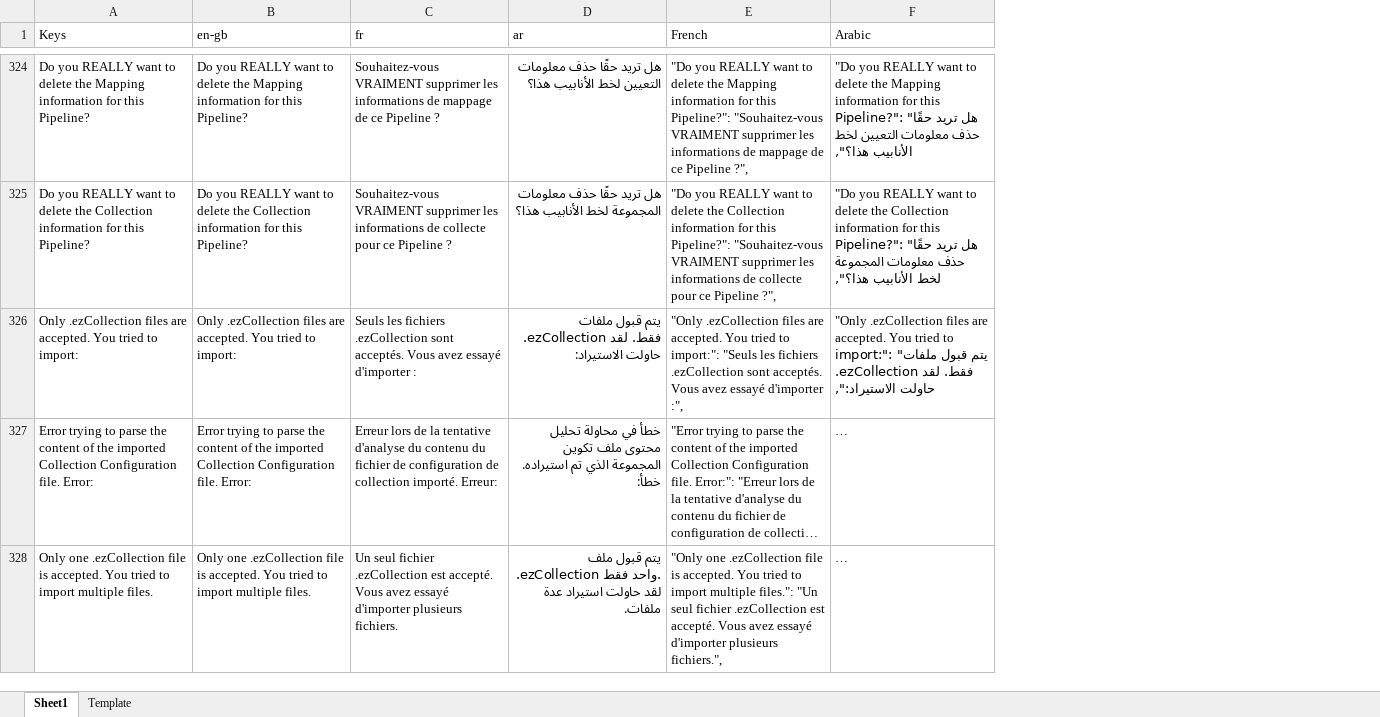
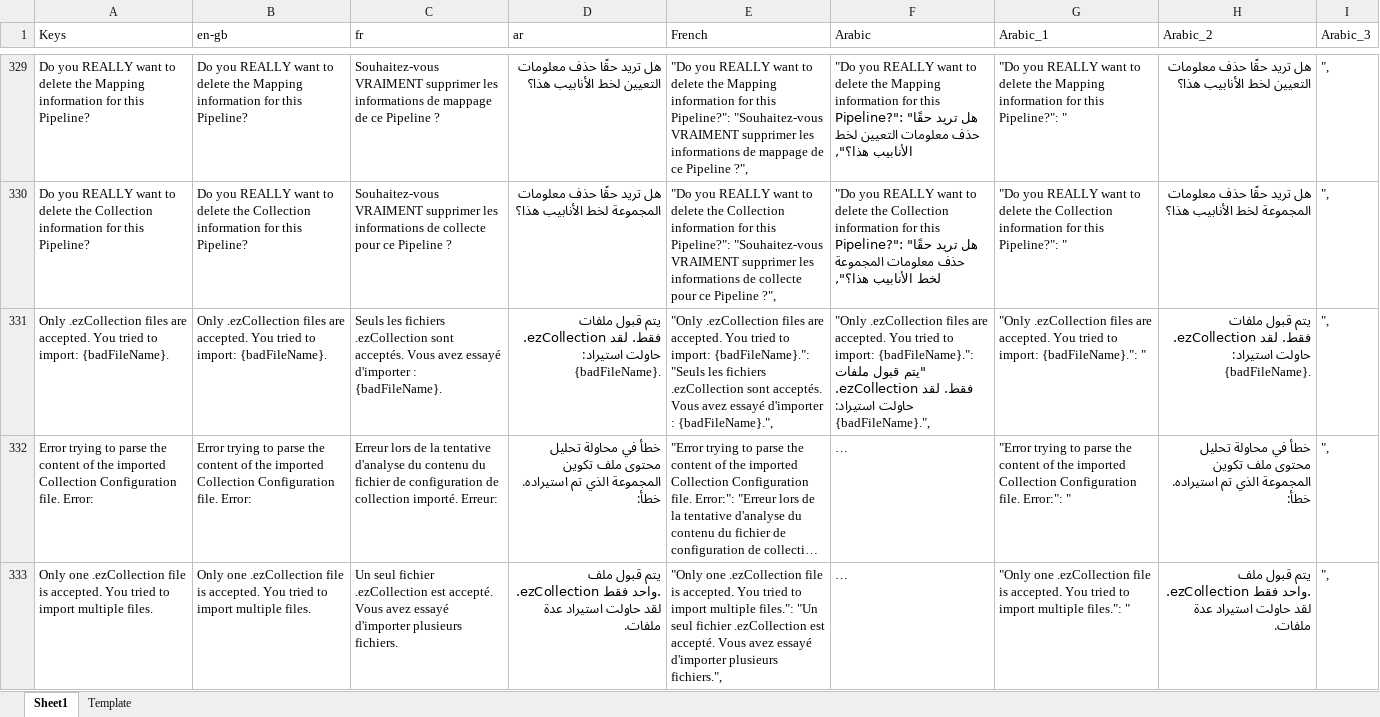
Before and after one commit to logrhythm/EZ-Cloud, an Excel workbook: frontend/src/i18n/Translations Master.xlsx, sheet Sheet1, drawn as a sheet; only a part is shown, gaps mark what is left out; long unchanged cells end in …; values as stored, in another font and other column widths than the file's, no borders; table styles not drawn; addresses are those after the commit; the diff covers the shown part only; the diff names each change by its address in the sheet, - before the commit and + after, or states it on an @@ line.

```diff
--- a/frontend/src/i18n/Translations Master.xlsx (sheet Sheet1)
+++ b/frontend/src/i18n/Translations Master.xlsx (sheet Sheet1)
+column G (Arabic_1), rows 329-333: "Do you REALLY want to delete the Mapping information for this Pipeline?": " | "Do you REALLY want to delete the Collection information for this Pipeline?": " | "Only .ezCollection files are accepted. You tried to import: {badFileName}.": " | "Error trying to parse the content of the imported Collection Configuration file. Error:": " | "Only one .ezCollection file is accepted. You tried to import multiple files.": "
+column H (Arabic_2), rows 329-333: هل تريد حقًا حذف معلومات التعيين لخط الأنابيب هذا؟ | هل تريد حقًا حذف معلومات المجموعة لخط الأنابيب هذا؟ | يتم قبول ملفات .ezCollection فقط. لقد حاولت استيراد: {badFileName}. | خطأ في محاولة تحليل محتوى ملف تكوين المجموعة الذي تم استيراده. خطأ: | يتم قبول ملف .ezCollection واحد فقط. لقد حاولت استيراد عدة ملفات.
+column I (Arabic_3), rows 329-333: all ",
-A331 (Keys): …to import:
+A331 (Keys): …to import: {badFileName}.
-B331 (en-gb): …to import:
+B331 (en-gb): …to import: {badFileName}.
-C331 (fr): …d'importer :
+C331 (fr): …d'importer : {badFileName}.
-D331 (ar): …لقد حاولت الاستيراد:
+D331 (ar): …لقد حاولت استيراد: {badFileName}.
-E331 (French): …tried to import:": "Seuls les fichiers .ezCollection sont acceptés. Vous avez essayé d'importer :",
+E331 (French): …tried to import: {badFileName}.": "Seuls les fichiers .ezCollection sont acceptés. Vous avez essayé d'importer : {badFileName}.",
-F331 (Arabic): …tried to import:": "يتم قبول ملفات .ezCollection فقط. لقد حاولت الاستيراد:",
+F331 (Arabic): …tried to import: {badFileName}.": "يتم قبول ملفات .ezCollection فقط. لقد حاولت استيراد: {badFileName}.",
```
Also changed, not shown: 46 added rows, 2 removed rows and 36 edited cells elsewhere in this sheet, sheet Template.
